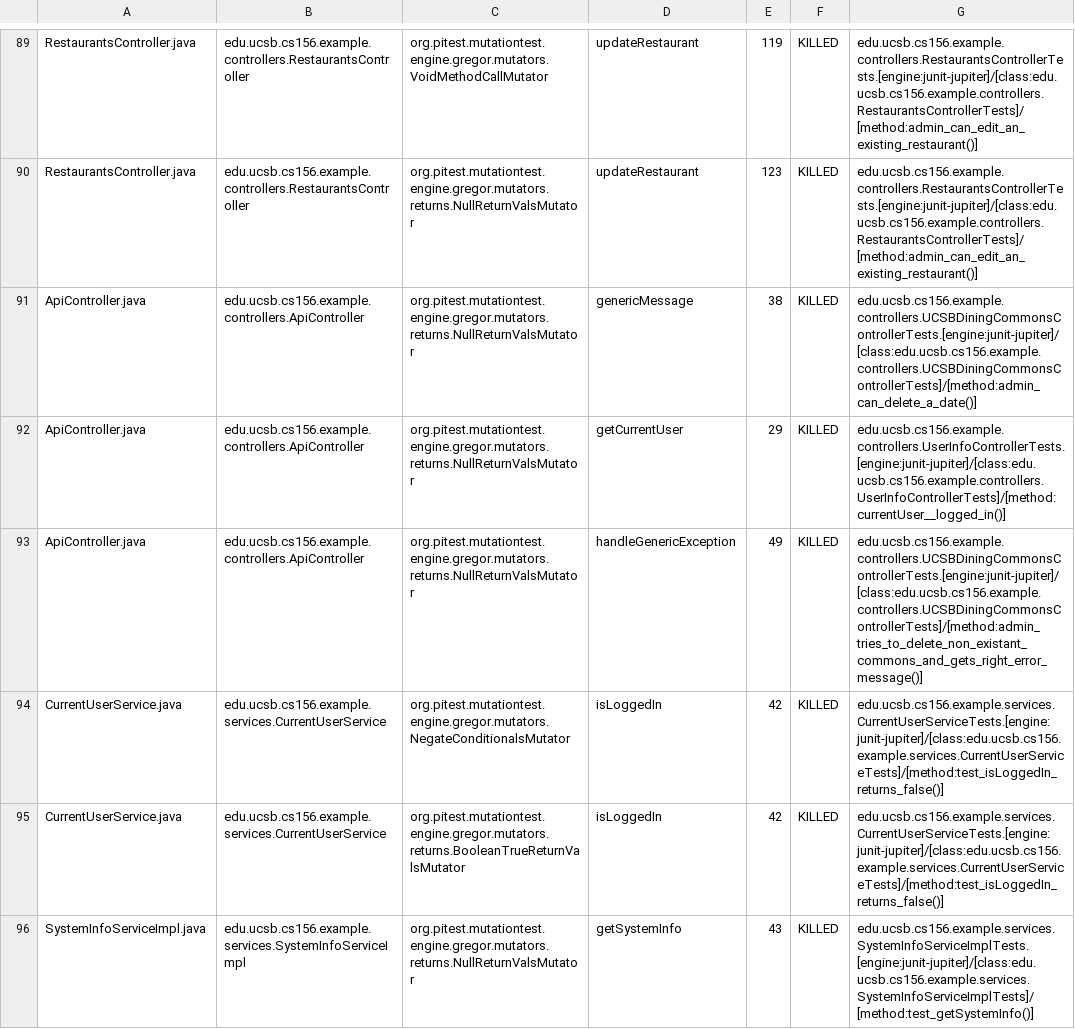
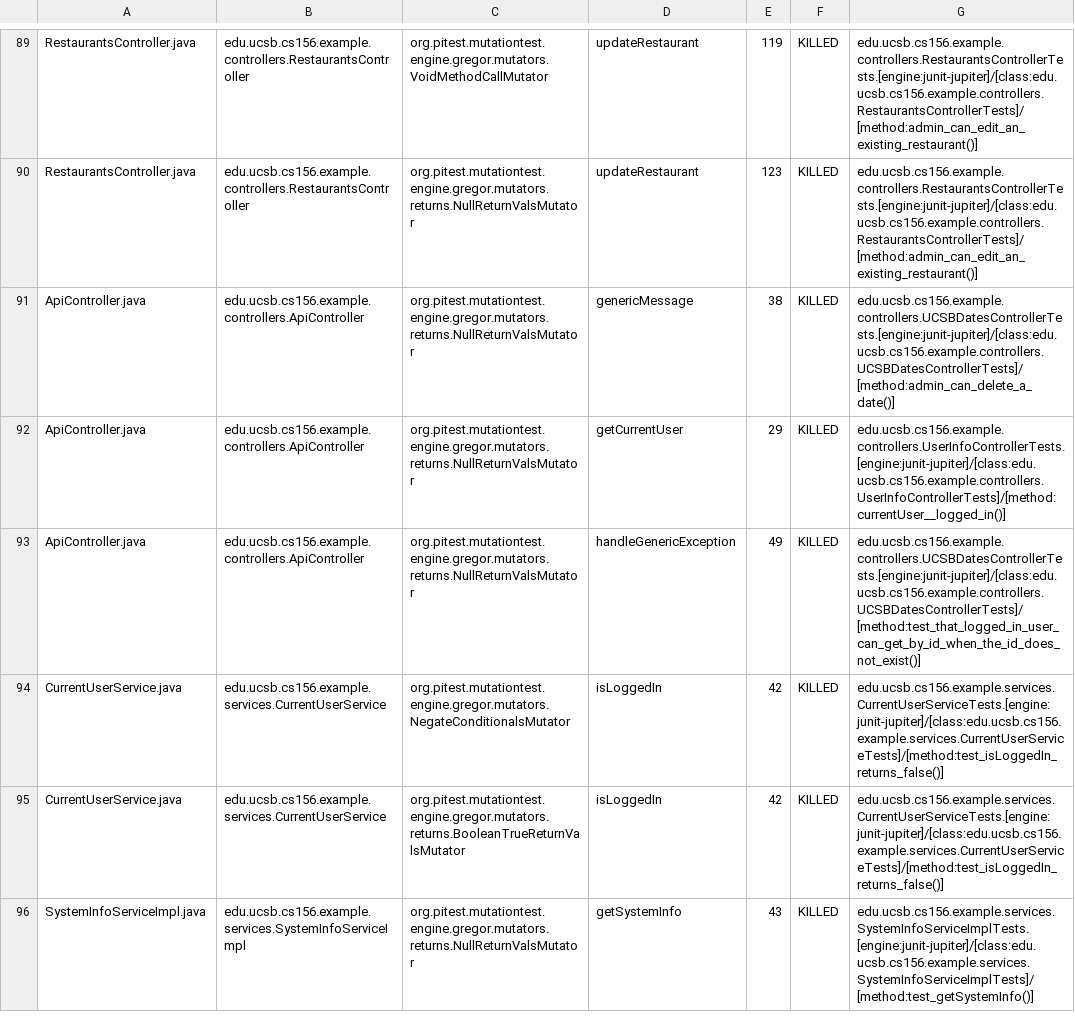
Before and after one commit to ucsb-cs156-s24/team03-s24-5pm-6, a CSV file: prs/68/pitest/mutations.csv, drawn as a sheet; only a part is shown, gaps mark what is left out.

Commit message:
Deploying to gh-pages from @ ucsb-cs156-s24/team03-s24-5pm-6@c4ff1c1271c53d729d74a40cb81ab798a53012ff 🚀

```diff
--- a/prs/68/pitest/mutations.csv
+++ b/prs/68/pitest/mutations.csv
@@ -90,5 +90,5 @@ RestaurantsController.java,edu.ucsb.cs156.example.controllers.RestaurantsControl
 RestaurantsController.java,edu.ucsb.cs156.example.controllers.RestaurantsController,org.pitest.mutationtest.engine.gregor.mutators.returns.NullReturnValsMutator,updateRestaurant,123,KILLED,edu.ucsb.cs156.example.controllers.RestaurantsControllerTests.[engine:junit-jupiter]/[class:edu.ucsb.cs156.example.controllers.RestaurantsControllerTests]/[method:admin_can_edit_an_existing_restaurant()]
-ApiController.java,edu.ucsb.cs156.example.controllers.ApiController,org.pitest.mutationtest.engine.gregor.mutators.returns.NullReturnValsMutator,genericMessage,38,KILLED,edu.ucsb.cs156.example.controllers.UCSBDiningCommonsControllerTests.[engine:junit-jupiter]/[class:edu.ucsb.cs156.example.controllers.UCSBDiningCommonsControllerTests]/[method:admin_can_delete_a_date()]
+ApiController.java,edu.ucsb.cs156.example.controllers.ApiController,org.pitest.mutationtest.engine.gregor.mutators.returns.NullReturnValsMutator,genericMessage,38,KILLED,edu.ucsb.cs156.example.controllers.UCSBDatesControllerTests.[engine:junit-jupiter]/[class:edu.ucsb.cs156.example.controllers.UCSBDatesControllerTests]/[method:admin_can_delete_a_date()]
 ApiController.java,edu.ucsb.cs156.example.controllers.ApiController,org.pitest.mutationtest.engine.gregor.mutators.returns.NullReturnValsMutator,getCurrentUser,29,KILLED,edu.ucsb.cs156.example.controllers.UserInfoControllerTests.[engine:junit-jupiter]/[class:edu.ucsb.cs156.example.controllers.UserInfoControllerTests]/[method:currentUser__logged_in()]
-ApiController.java,edu.ucsb.cs156.example.controllers.ApiController,org.pitest.mutationtest.engine.gregor.mutators.returns.NullReturnValsMutator,handleGenericException,49,KILLED,edu.ucsb.cs156.example.controllers.UCSBDiningCommonsControllerTests.[engine:junit-jupiter]/[class:edu.ucsb.cs156.example.controllers.UCSBDiningCommonsControllerTests]/[method:admin_tries_to_delete_non_existant_commons_and_gets_right_error_message()]
+ApiController.java,edu.ucsb.cs156.example.controllers.ApiController,org.pitest.mutationtest.engine.gregor.mutators.returns.NullReturnValsMutator,handleGenericException,49,KILLED,edu.ucsb.cs156.example.controllers.UCSBDatesControllerTests.[engine:junit-jupiter]/[class:edu.ucsb.cs156.example.controllers.UCSBDatesControllerTests]/[method:test_that_logged_in_user_can_get_by_id_when_the_id_does_not_exist()]
 CurrentUserService.java,edu.ucsb.cs156.example.services.CurrentUserService,org.pitest.mutationtest.engine.gregor.mutators.NegateConditionalsMutator,isLoggedIn,42,KILLED,edu.ucsb.cs156.example.services.CurrentUserServiceTests.[engine:junit-jupiter]/[class:edu.ucsb.cs156.example.services.CurrentUserServiceTests]/[method:test_isLoggedIn_returns_false()]
```
Also changed, not shown: 14 other files.
